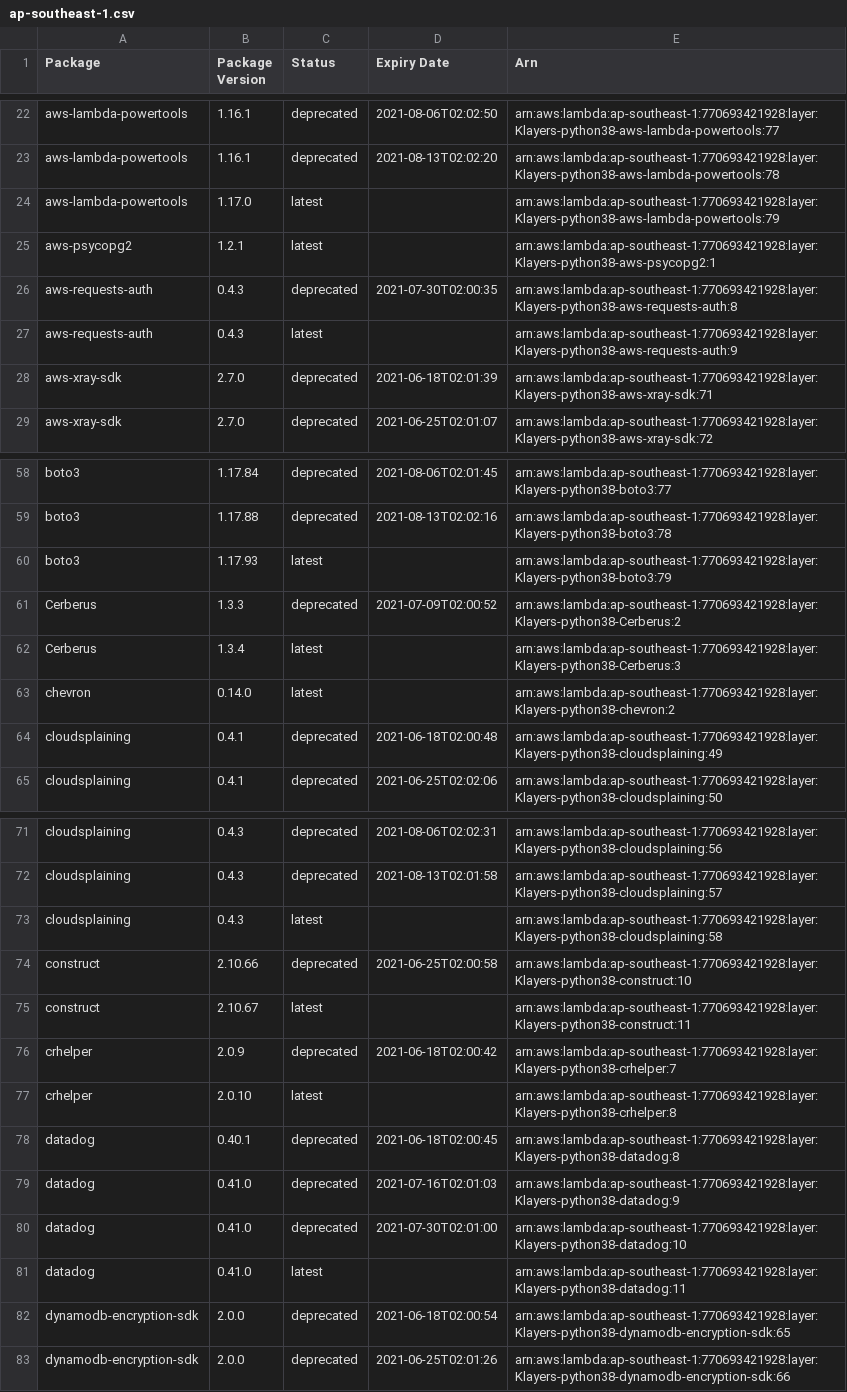
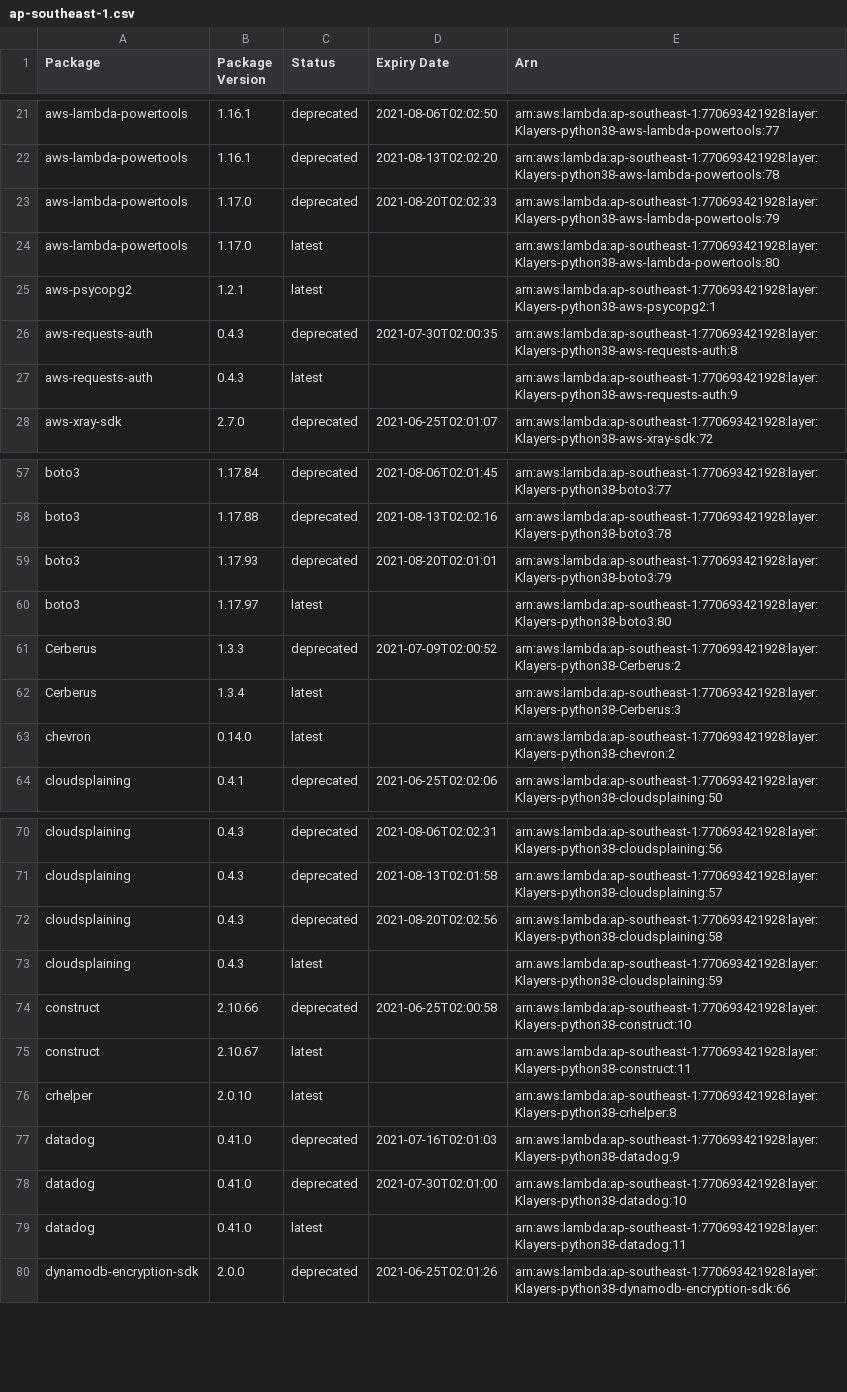
Before and after one commit to raffishquartan/Klayers, a CSV file: deployments/python3.8/arns/ap-southeast-1.csv, drawn as a sheet; only a part is shown, gaps mark what is left out; the diff covers the shown part only.

```diff
--- a/deployments/python3.8/arns/ap-southeast-1.csv
+++ b/deployments/python3.8/arns/ap-southeast-1.csv
@@ -23,3 +22,4 @@ aws-lambda-powertools,1.16.1,deprecated,2021-08-06T02:02:50,arn:aws:lambda:ap-so
 aws-lambda-powertools,1.16.1,deprecated,2021-08-13T02:02:20,arn:aws:lambda:ap-southeast-1:770693421928:layer:Klayers-python38-aws-lambda-powertools:78
-aws-lambda-powertools,1.17.0,latest,,arn:aws:lambda:ap-southeast-1:770693421928:layer:Klayers-python38-aws-lambda-powertools:79
+aws-lambda-powertools,1.17.0,deprecated,2021-08-20T02:02:33,arn:aws:lambda:ap-southeast-1:770693421928:layer:Klayers-python38-aws-lambda-powertools:79
+aws-lambda-powertools,1.17.0,latest,,arn:aws:lambda:ap-southeast-1:770693421928:layer:Klayers-python38-aws-lambda-powertools:80
 aws-psycopg2,1.2.1,latest,,arn:aws:lambda:ap-southeast-1:770693421928:layer:Klayers-python38-aws-psycopg2:1
@@ -27,3 +27,2 @@ aws-requests-auth,0.4.3,deprecated,2021-07-30T02:00:35,arn:aws:lambda:ap-southea
 aws-requests-auth,0.4.3,latest,,arn:aws:lambda:ap-southeast-1:770693421928:layer:Klayers-python38-aws-requests-auth:9
-aws-xray-sdk,2.7.0,deprecated,2021-06-18T02:01:39,arn:aws:lambda:ap-southeast-1:770693421928:layer:Klayers-python38-aws-xray-sdk:71
 aws-xray-sdk,2.7.0,deprecated,2021-06-25T02:01:07,arn:aws:lambda:ap-southeast-1:770693421928:layer:Klayers-python38-aws-xray-sdk:72
@@ -59,3 +58,4 @@ boto3,1.17.84,deprecated,2021-08-06T02:01:45,arn:aws:lambda:ap-southeast-1:77069
 boto3,1.17.88,deprecated,2021-08-13T02:02:16,arn:aws:lambda:ap-southeast-1:770693421928:layer:Klayers-python38-boto3:78
-boto3,1.17.93,latest,,arn:aws:lambda:ap-southeast-1:770693421928:layer:Klayers-python38-boto3:79
+boto3,1.17.93,deprecated,2021-08-20T02:01:01,arn:aws:lambda:ap-southeast-1:770693421928:layer:Klayers-python38-boto3:79
+boto3,1.17.97,latest,,arn:aws:lambda:ap-southeast-1:770693421928:layer:Klayers-python38-boto3:80
 Cerberus,1.3.3,deprecated,2021-07-09T02:00:52,arn:aws:lambda:ap-southeast-1:770693421928:layer:Klayers-python38-Cerberus:2
@@ -63,3 +63,2 @@ Cerberus,1.3.4,latest,,arn:aws:lambda:ap-southeast-1:770693421928:layer:Klayers-
 chevron,0.14.0,latest,,arn:aws:lambda:ap-southeast-1:770693421928:layer:Klayers-python38-chevron:2
-cloudsplaining,0.4.1,deprecated,2021-06-18T02:00:48,arn:aws:lambda:ap-southeast-1:770693421928:layer:Klayers-python38-cloudsplaining:49
 cloudsplaining,0.4.1,deprecated,2021-06-25T02:02:06,arn:aws:lambda:ap-southeast-1:770693421928:layer:Klayers-python38-cloudsplaining:50
@@ -72,8 +71,7 @@ cloudsplaining,0.4.3,deprecated,2021-08-06T02:02:31,arn:aws:lambda:ap-southeast-
 cloudsplaining,0.4.3,deprecated,2021-08-13T02:01:58,arn:aws:lambda:ap-southeast-1:770693421928:layer:Klayers-python38-cloudsplaining:57
-cloudsplaining,0.4.3,latest,,arn:aws:lambda:ap-southeast-1:770693421928:layer:Klayers-python38-cloudsplaining:58
+cloudsplaining,0.4.3,deprecated,2021-08-20T02:02:56,arn:aws:lambda:ap-southeast-1:770693421928:layer:Klayers-python38-cloudsplaining:58
+cloudsplaining,0.4.3,latest,,arn:aws:lambda:ap-southeast-1:770693421928:layer:Klayers-python38-cloudsplaining:59
 construct,2.10.66,deprecated,2021-06-25T02:00:58,arn:aws:lambda:ap-southeast-1:770693421928:layer:Klayers-python38-construct:10
 construct,2.10.67,latest,,arn:aws:lambda:ap-southeast-1:770693421928:layer:Klayers-python38-construct:11
-crhelper,2.0.9,deprecated,2021-06-18T02:00:42,arn:aws:lambda:ap-southeast-1:770693421928:layer:Klayers-python38-crhelper:7
 crhelper,2.0.10,latest,,arn:aws:lambda:ap-southeast-1:770693421928:layer:Klayers-python38-crhelper:8
-datadog,0.40.1,deprecated,2021-06-18T02:00:45,arn:aws:lambda:ap-southeast-1:770693421928:layer:Klayers-python38-datadog:8
 datadog,0.41.0,deprecated,2021-07-16T02:01:03,arn:aws:lambda:ap-southeast-1:770693421928:layer:Klayers-python38-datadog:9
@@ -81,3 +79,2 @@ datadog,0.41.0,deprecated,2021-07-30T02:01:00,arn:aws:lambda:ap-southeast-1:7706
 datadog,0.41.0,latest,,arn:aws:lambda:ap-southeast-1:770693421928:layer:Klayers-python38-datadog:11
-dynamodb-encryption-sdk,2.0.0,deprecated,2021-06-18T02:00:54,arn:aws:lambda:ap-southeast-1:770693421928:layer:Klayers-python38-dynamodb-encryption-sdk:65
 dynamodb-encryption-sdk,2.0.0,deprecated,2021-06-25T02:01:26,arn:aws:lambda:ap-southeast-1:770693421928:layer:Klayers-python38-dynamodb-encryption-sdk:66
```
Also changed, not shown: 7 added rows, 15 removed rows and 8 edited cells elsewhere in this file, deployments/python3.8/arns/ap-northeast-1.csv, deployments/python3.8/arns/ap-northeast-2.csv, 26 other files.
